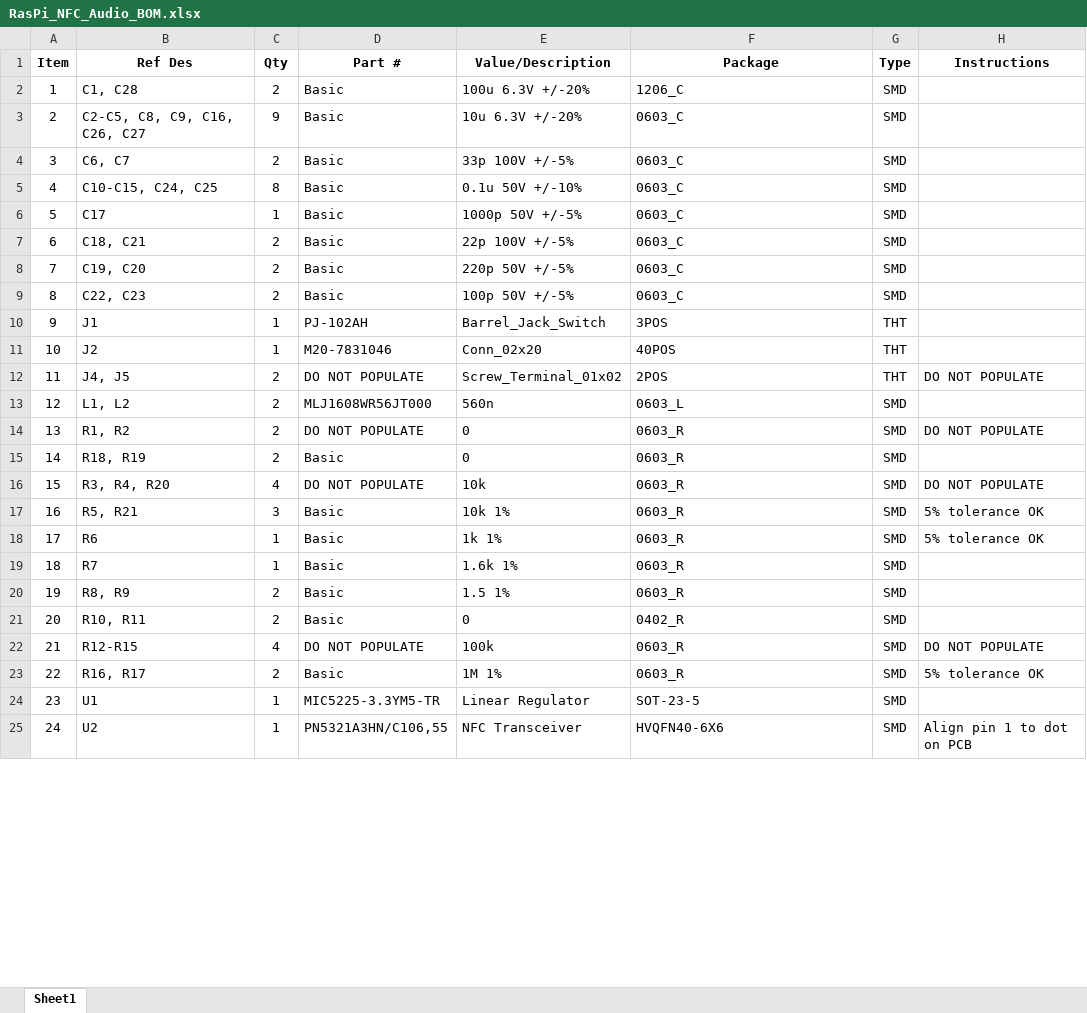
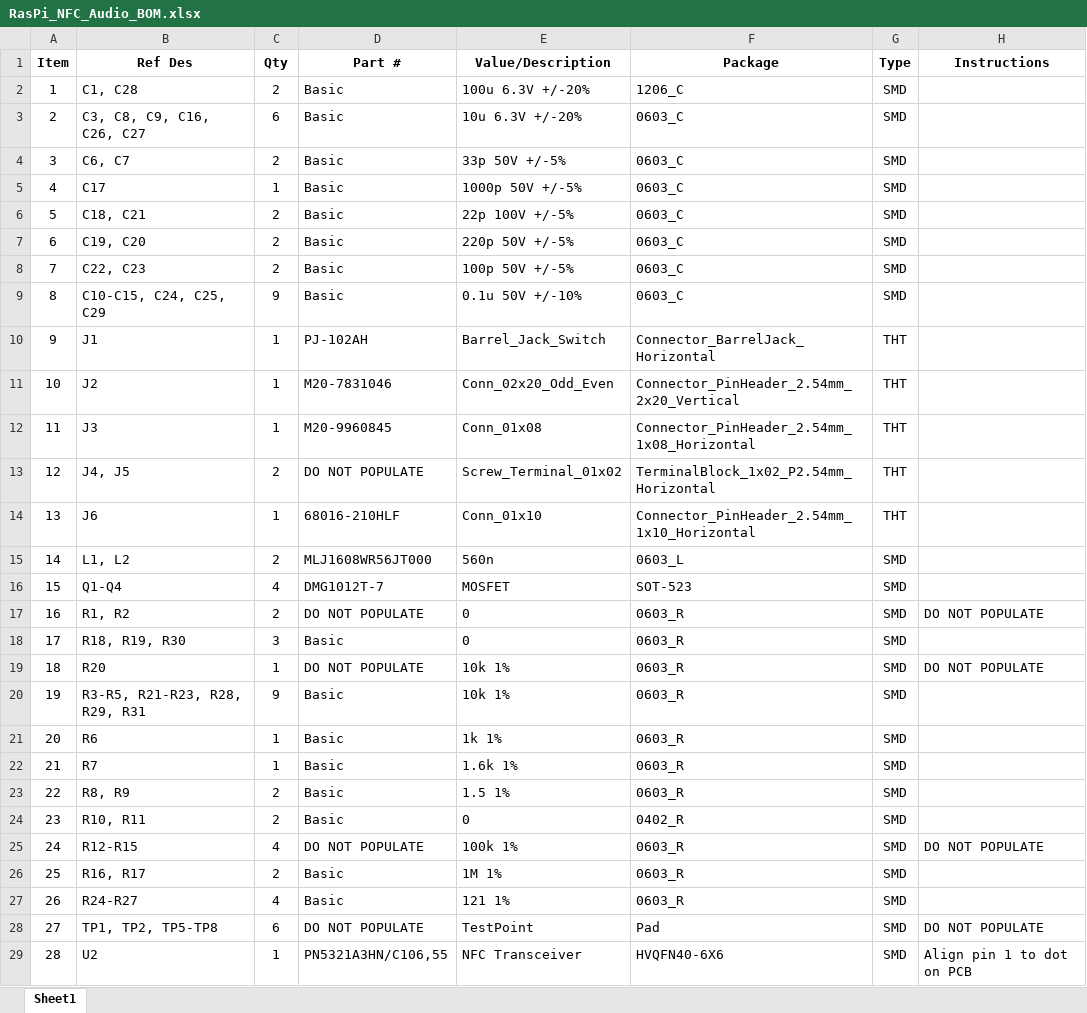
Before and after one commit to carrola1/RasPi_NFC_Audio_PCB, an Excel workbook: RasPi_NFC_Audio_BOM.xlsx, sheet Sheet1, drawn as a sheet; only a part is shown; values as stored, in another font and other column widths than the file's, no borders; removed rows and columns are numbered as before the commit, all else as after; the diff covers the shown part only; the diff names each change by its address in the sheet, - before the commit and + after, or states it on an @@ line.

```diff
--- a/RasPi_NFC_Audio_BOM.xlsx (sheet Sheet1)
+++ b/RasPi_NFC_Audio_BOM.xlsx (sheet Sheet1)
-B3 (Ref Des): C2-C5, C8, C9, C16, C26, C27
+B3 (Ref Des): C3, C8, C9, C16, C26, C27
-C3 (Qty): 9
+C3 (Qty): 6
-E4 (Value/Description): 33p 100V +/-5%
+E4 (Value/Description): 33p 50V +/-5%
-row 5: 4 | C10-C15, C24, C25 | 8 | Basic | 0.1u 50V +/-10% | 0603_C | SMD
@@ column A (Item) renumbered from row 5 down @@
+row 9: 8 | C10-C15, C24, C25, C29 | 9 | Basic | 0.1u 50V +/-10% | 0603_C | SMD
-F10 (Package): 3POS
+F10 (Package): Connector_BarrelJack_Horizontal
-E11 (Value/Description): Conn_02x20
+E11 (Value/Description): Conn_02x20_Odd_Even
-F11 (Package): 40POS
+F11 (Package): Connector_PinHeader_2.54mm_2x20_Vertical
+row 12: 11 | J3 | 1 | M20-9960845 | Conn_01x08 | Connector_PinHeader_2.54mm_1x08_Horizontal | THT
-F13 (Package): 2POS
+F13 (Package): TerminalBlock_1x02_P2.54mm_Horizontal
-H13 (Instructions): DO NOT POPULATE
+H13 (Instructions): (empty)
+row 14: 13 | J6 | 1 | 68016-210HLF | Conn_01x10 | Connector_PinHeader_2.54mm_1x10_Horizontal | THT
+row 16: 15 | Q1-Q4 | 4 | DMG1012T-7 | MOSFET | SOT-523 | SMD
-B18 (Ref Des): R18, R19
+B18 (Ref Des): R18, R19, R30
-C18 (Qty): 2
+C18 (Qty): 3
-B19 (Ref Des): R3, R4, R20
+B19 (Ref Des): R20
-C19 (Qty): 4
+C19 (Qty): 1
-E19 (Value/Description): 10k
+E19 (Value/Description): 10k 1%
-B20 (Ref Des): R5, R21
+B20 (Ref Des): R3-R5, R21-R23, R28, R29, R31
-C20 (Qty): 3
+C20 (Qty): 9
-H20:H21 (Instructions): 5% tolerance OK
+H20:H21 (Instructions): (empty)
-E25 (Value/Description): 100k
+E25 (Value/Description): 100k 1%
-H26 (Instructions): 5% tolerance OK
+H26 (Instructions): (empty)
-row 24: 23 | U1 | 1 | MIC5225-3.3YM5-TR | Linear Regulator | SOT-23-5 | SMD
+row 27: 26 | R24-R27 | 4 | Basic | 121 1% | 0603_R | SMD
+row 28: 27 | TP1, TP2, TP5-TP8 | 6 | DO NOT POPULATE | TestPoint | Pad | SMD | DO NOT POPULATE
```
Also changed, not shown: 1 added row and 1 edited cell elsewhere in this sheet, 2 other files.
